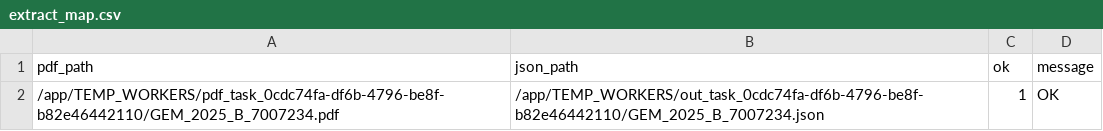
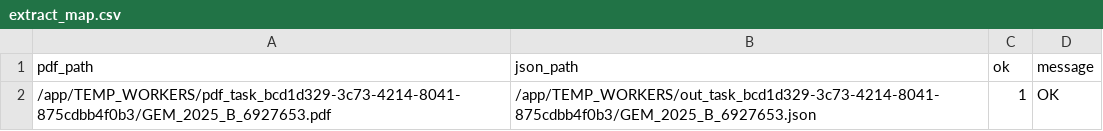
Before and after one commit to Eden-Pixel-Tech-Solutions/GEM-SCRAPER-PHASE1, a CSV file: extract_map.csv, drawn as a sheet.

```diff
--- a/extract_map.csv
+++ b/extract_map.csv
@@ -1,2 +1,2 @@
 pdf_path,json_path,ok,message
-/app/TEMP_WORKERS/pdf_task_0cdc74fa-df6b-4796-be8f-b82e46442110/GEM_2025_B_7007234.pdf,/app/TEMP_WORKERS/out_task_0cdc74fa-df6b-4796-be8f-b82e46442110/GEM_2025_B_7007234.json,1,OK
+/app/TEMP_WORKERS/pdf_task_bcd1d329-3c73-4214-8041-875cdbb4f0b3/GEM_2025_B_6927653.pdf,/app/TEMP_WORKERS/out_task_bcd1d329-3c73-4214-8041-875cdbb4f0b3/GEM_2025_B_6927653.json,1,OK
```
Also changed, not shown: 3 other files.
